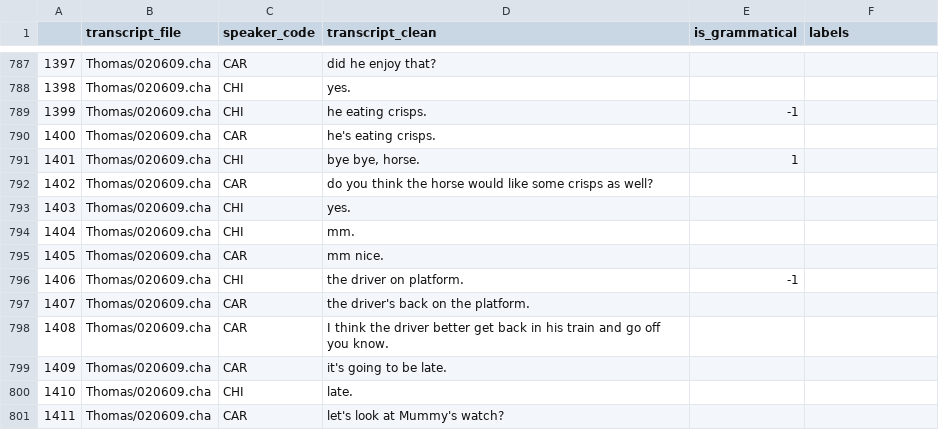
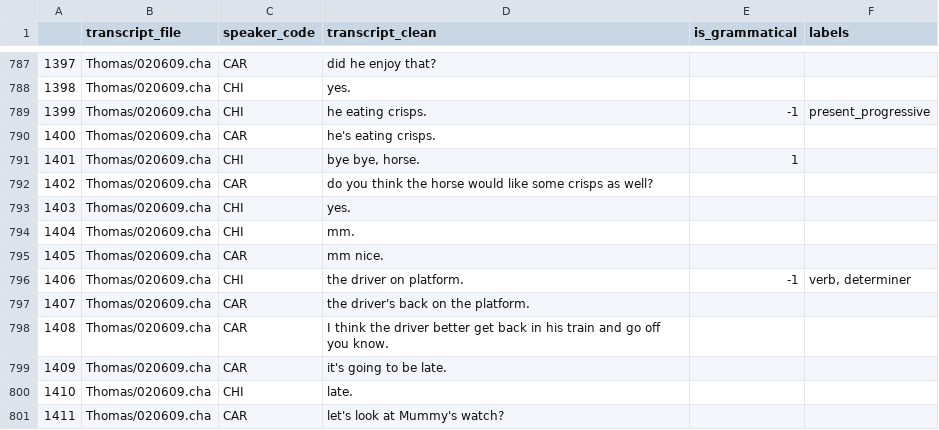
Before and after one commit to mitjanikolaus/childes-grammaticality, a CSV file: data/manual_annotation/annotated/1_agreement_discussed.csv, drawn as a sheet; only a part is shown, gaps mark what is left out.

Commit message:
add missing error labels

```diff
--- a/data/manual_annotation/annotated/1_agreement_discussed.csv
+++ b/data/manual_annotation/annotated/1_agreement_discussed.csv
@@ -788,3 +788,3 @@
 1398,Thomas/020609.cha,CHI,yes.,,
-1399,Thomas/020609.cha,CHI,he eating crisps.,-1,
+1399,Thomas/020609.cha,CHI,he eating crisps.,-1,present_progressive
 1400,Thomas/020609.cha,CAR,he's eating crisps.,,
@@ -795,3 +795,3 @@
 1405,Thomas/020609.cha,CAR,mm nice.,,
-1406,Thomas/020609.cha,CHI,the driver on platform.,-1,
+1406,Thomas/020609.cha,CHI,the driver on platform.,-1,"verb, determiner"
 1407,Thomas/020609.cha,CAR,the driver's back on the platform.,,
```
Also changed, not shown: data/manual_annotation/annotated/0_agreement_discussed.csv, data/manual_annotation/annotated/10_agreement_discussed.csv, 3 other files.
